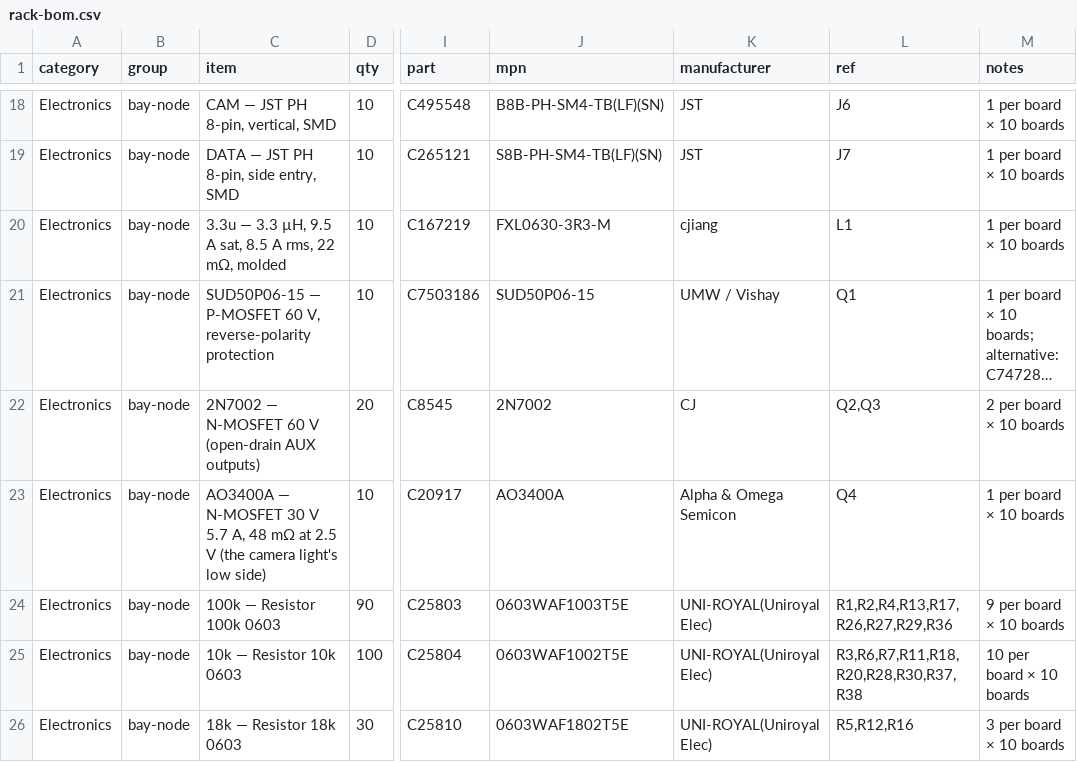
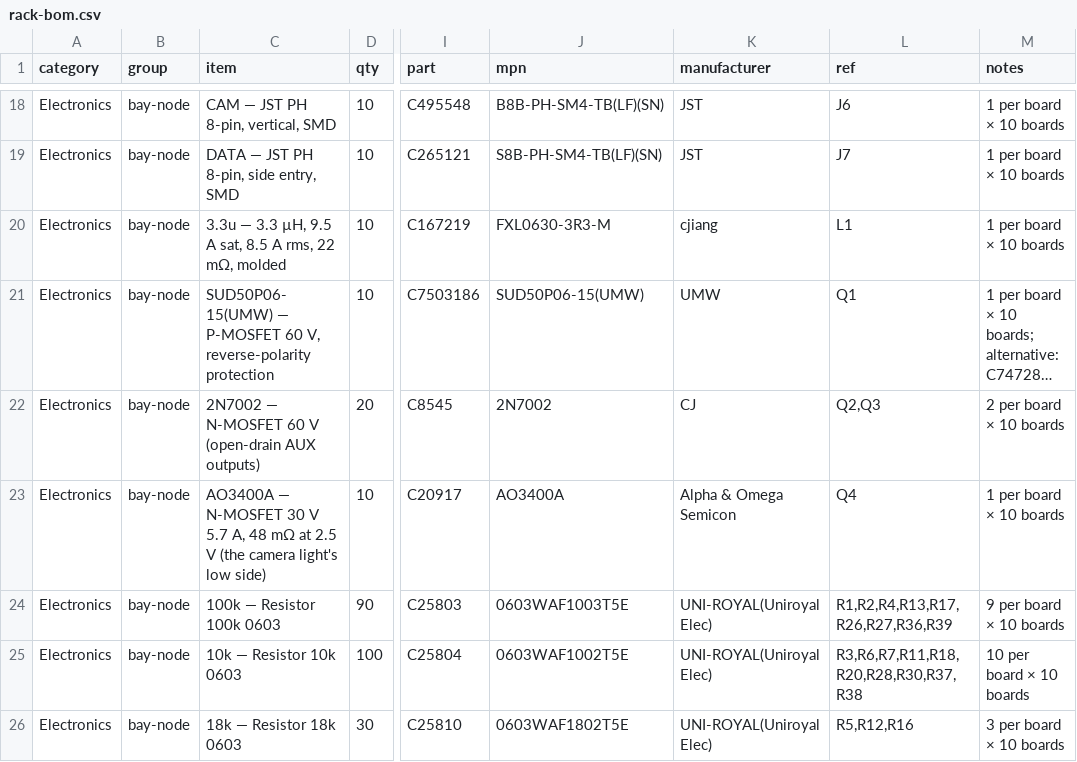
Before and after one commit to kartben/hw-testing-rack, a CSV file: bom/rack-bom.csv, drawn as a sheet; only a part is shown, gaps mark what is left out; long unchanged cells end in …; the diff covers the shown part only; the diff names each change by its address in the sheet, - before the commit and + after, or states it on an @@ line.

```diff
--- a/bom/rack-bom.csv
+++ b/bom/rack-bom.csv
-C21 (item): SUD50P06-15 — P-MOSFET…
+C21 (item): SUD50P06-15(UMW) — P-MOSFET…
-J21 (mpn): SUD50P06-15
+J21 (mpn): SUD50P06-15(UMW)
-K21 (manufacturer): UMW / Vishay
+K21 (manufacturer): UMW
-L24 (ref): R1,R2,R4,R13,R17,R26,R27,R29,R36
+L24 (ref): R1,R2,R4,R13,R17,R26,R27,R36,R39
```
Also changed, not shown: 2 added rows and 37 edited cells elsewhere in this file, electronics/bay-node/bay-node-bom.csv, electronics/bay-node/fab/bay-node-bom-jlcpcb.csv, 40 other files.
